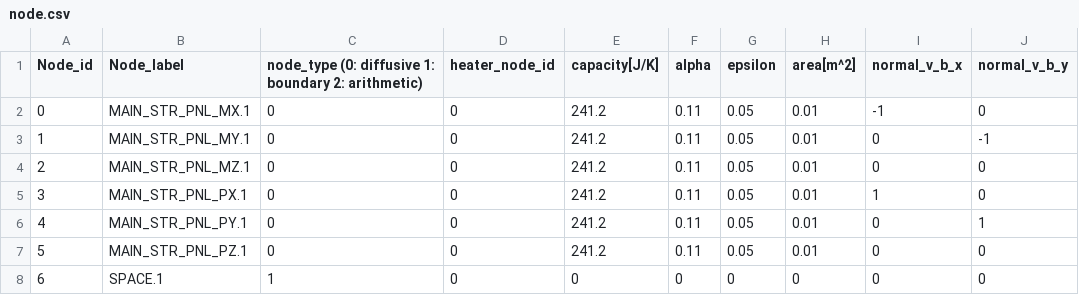
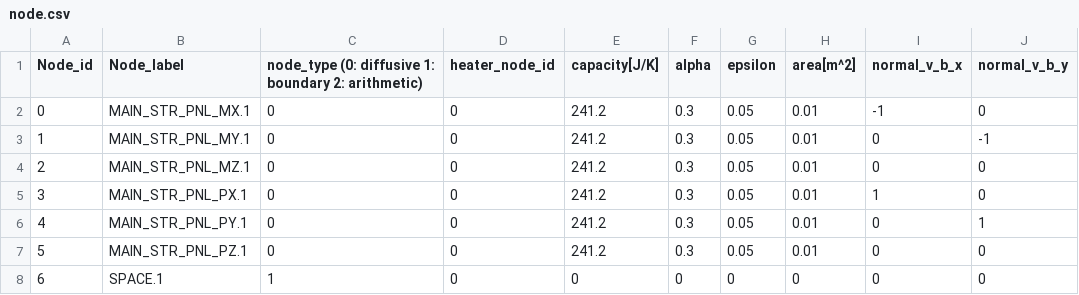
Before and after one commit to ut-issl/s2e-core, a CSV file: settings/sample_satellite/thermal_csv_files/node.csv, drawn as a sheet; only a part is shown; the diff names each change by its address in the sheet, - before the commit and + after, or states it on an @@ line.

Commit message:
Update thermal CSV file to adjust alpha value for main structure panels

```diff
--- a/settings/sample_satellite/thermal_csv_files/node.csv
+++ b/settings/sample_satellite/thermal_csv_files/node.csv
-F2:F7 (alpha): 0.11
+F2:F7 (alpha): 0.3
```
